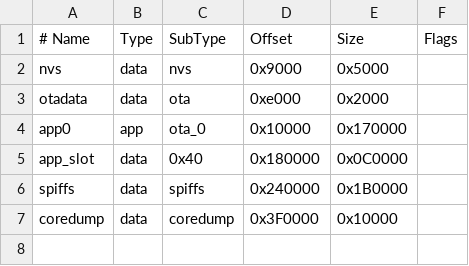
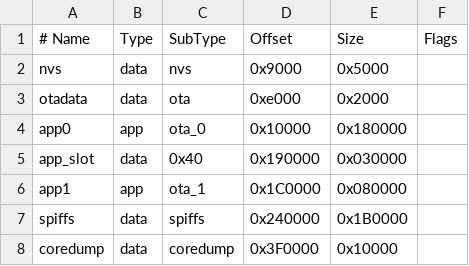
Before and after one commit to strickyak/yak-cyd, a CSV file: partitions_lakatos.csv, drawn as a sheet; the diff names each change by its address in the sheet, - before the commit and + after, or states it on an @@ line.

Commit message:
Add 8-byte Unix-seconds kernel versioning, Updates menu, lakatos.krn, and ota_1 OTA updater

```diff
--- a/partitions_lakatos.csv
+++ b/partitions_lakatos.csv
-E4 (Size): 0x170000
+E4 (Size): 0x180000
-D5 (Offset): 0x180000
+D5 (Offset): 0x190000
-E5 (Size): 0x0C0000
+E5 (Size): 0x030000
+row 6: app1 | app | ota_1 | 0x1C0000 | 0x080000
```
Also changed, not shown: 13 other files.
